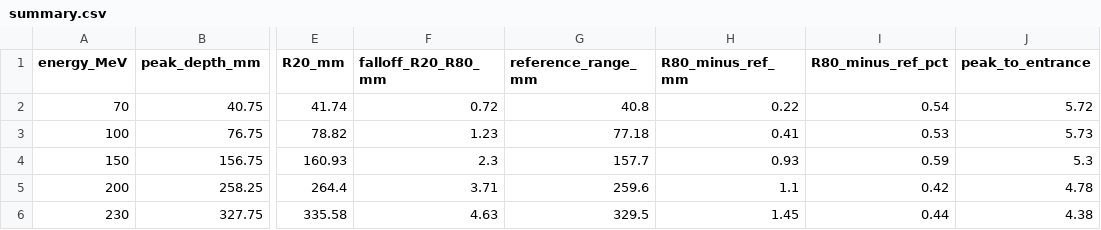
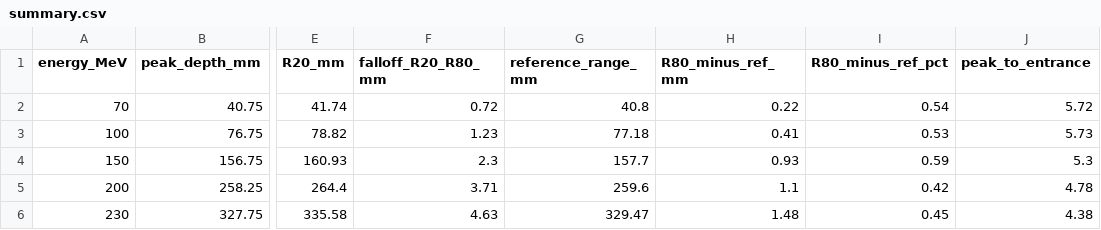
Before and after one commit to vishvamcode/protons-in-a-magnet, a CSV file: results/stage3/summary.csv, drawn as a sheet; only a part is shown, gaps mark what is left out; the diff names each change by its address in the sheet, - before the commit and + after, or states it on an @@ line.

Commit message:
stage 3: range offset explained by the water I-value (78 vs 75 eV)

```diff
--- a/results/stage3/summary.csv
+++ b/results/stage3/summary.csv
-G6 (reference_range_mm): 329.5
+G6 (reference_range_mm): 329.47
-H6 (R80_minus_ref_mm): 1.45
+H6 (R80_minus_ref_mm): 1.48
-I6 (R80_minus_ref_pct): 0.44
+I6 (R80_minus_ref_pct): 0.45
```
Also changed, not shown: 12 other files.
